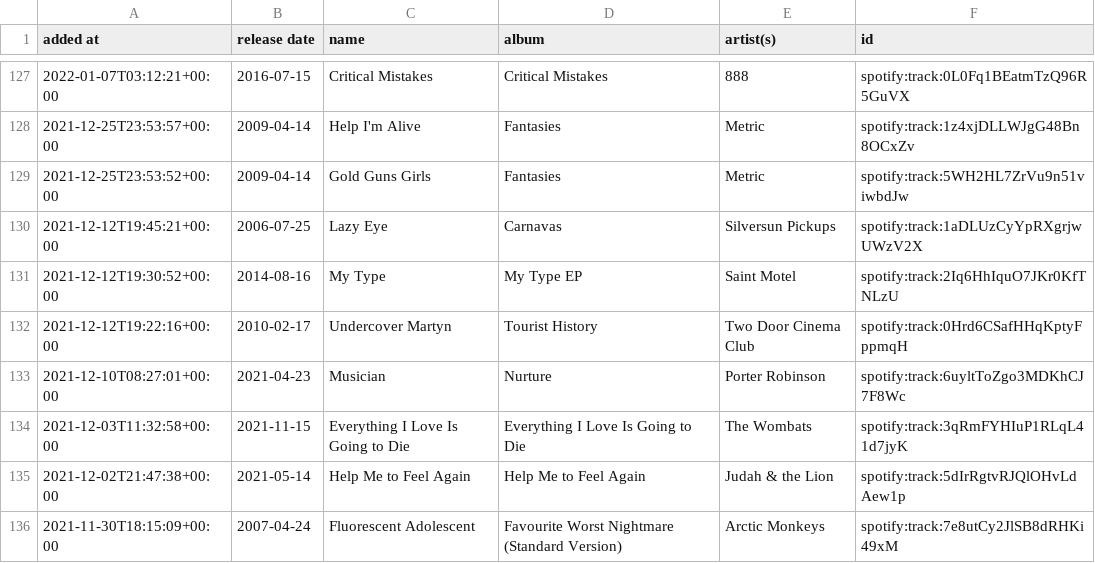
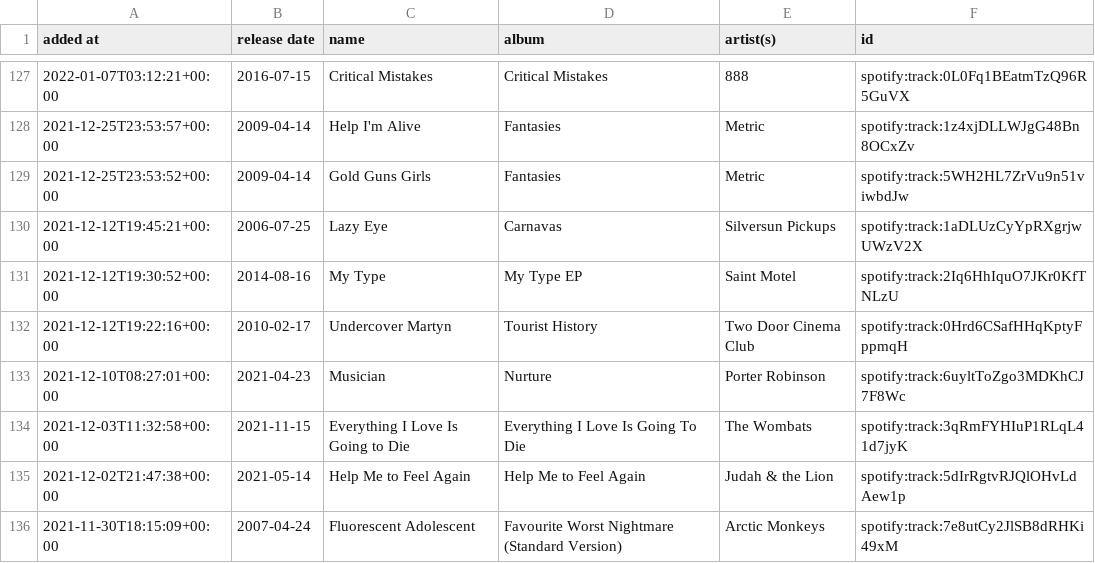
Before and after one commit to DusterTheFirst/playlist, a CSV file: liked_songs.csv, drawn as a sheet; only a part is shown, gaps mark what is left out.

```diff
--- a/liked_songs.csv
+++ b/liked_songs.csv
@@ -133,3 +133,3 @@ added at,release date,name,album,artist(s),id
 2021-12-10T08:27:01+00:00,2021-04-23,Musician,Nurture,Porter Robinson,spotify:track:6uyltToZgo3MDKhCJ7F8Wc
-2021-12-03T11:32:58+00:00,2021-11-15,Everything I Love Is Going to Die,Everything I Love Is Going to Die,The Wombats,spotify:track:3qRmFYHIuP1RLqL41d7jyK
+2021-12-03T11:32:58+00:00,2021-11-15,Everything I Love Is Going to Die,Everything I Love Is Going To Die,The Wombats,spotify:track:3qRmFYHIuP1RLqL41d7jyK
 2021-12-02T21:47:38+00:00,2021-05-14,Help Me to Feel Again,Help Me to Feel Again,Judah & the Lion,spotify:track:5dIrRgtvRJQlOHvLdAew1p
```
